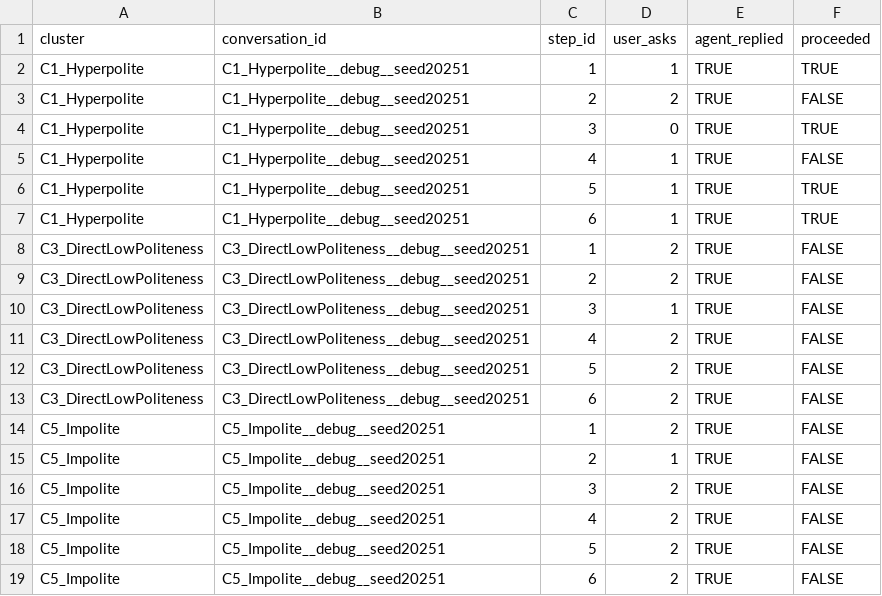
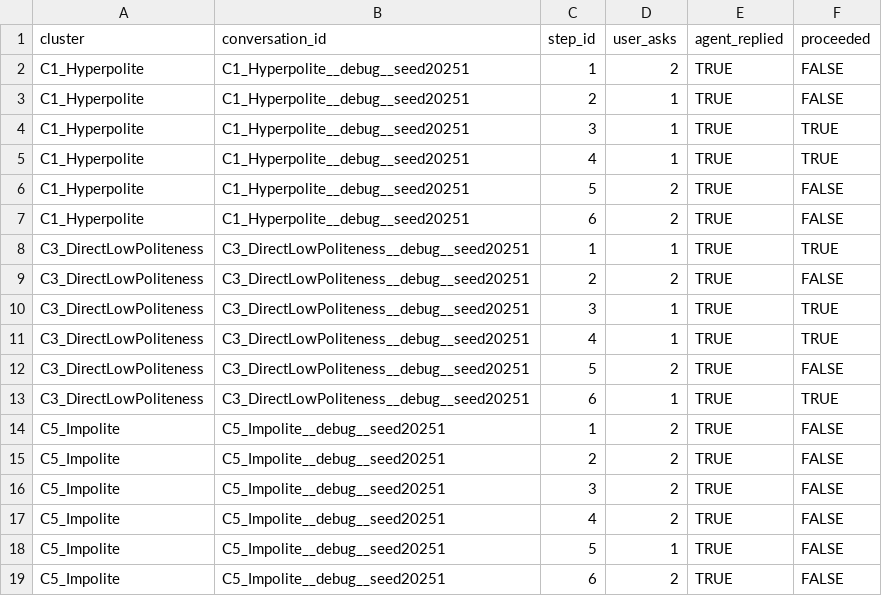
Before and after one commit to delsweil/CHIIR2026_politeness, a CSV file: batch_step_summary.csv, drawn as a sheet.

```diff
--- a/batch_step_summary.csv
+++ b/batch_step_summary.csv
@@ -1,19 +1,19 @@
 cluster,conversation_id,step_id,user_asks,agent_replied,proceeded
-C1_Hyperpolite,C1_Hyperpolite__debug__seed20251,1,1,TRUE,TRUE
-C1_Hyperpolite,C1_Hyperpolite__debug__seed20251,2,2,TRUE,FALSE
-C1_Hyperpolite,C1_Hyperpolite__debug__seed20251,3,0,TRUE,TRUE
-C1_Hyperpolite,C1_Hyperpolite__debug__seed20251,4,1,TRUE,FALSE
-C1_Hyperpolite,C1_Hyperpolite__debug__seed20251,5,1,TRUE,TRUE
-C1_Hyperpolite,C1_Hyperpolite__debug__seed20251,6,1,TRUE,TRUE
-C3_DirectLowPoliteness,C3_DirectLowPoliteness__debug__seed20251,1,2,TRUE,FALSE
+C1_Hyperpolite,C1_Hyperpolite__debug__seed20251,1,2,TRUE,FALSE
+C1_Hyperpolite,C1_Hyperpolite__debug__seed20251,2,1,TRUE,FALSE
+C1_Hyperpolite,C1_Hyperpolite__debug__seed20251,3,1,TRUE,TRUE
+C1_Hyperpolite,C1_Hyperpolite__debug__seed20251,4,1,TRUE,TRUE
+C1_Hyperpolite,C1_Hyperpolite__debug__seed20251,5,2,TRUE,FALSE
+C1_Hyperpolite,C1_Hyperpolite__debug__seed20251,6,2,TRUE,FALSE
+C3_DirectLowPoliteness,C3_DirectLowPoliteness__debug__seed20251,1,1,TRUE,TRUE
 C3_DirectLowPoliteness,C3_DirectLowPoliteness__debug__seed20251,2,2,TRUE,FALSE
-C3_DirectLowPoliteness,C3_DirectLowPoliteness__debug__seed20251,3,1,TRUE,FALSE
-C3_DirectLowPoliteness,C3_DirectLowPoliteness__debug__seed20251,4,2,TRUE,FALSE
+C3_DirectLowPoliteness,C3_DirectLowPoliteness__debug__seed20251,3,1,TRUE,TRUE
+C3_DirectLowPoliteness,C3_DirectLowPoliteness__debug__seed20251,4,1,TRUE,TRUE
 C3_DirectLowPoliteness,C3_DirectLowPoliteness__debug__seed20251,5,2,TRUE,FALSE
-C3_DirectLowPoliteness,C3_DirectLowPoliteness__debug__seed20251,6,2,TRUE,FALSE
+C3_DirectLowPoliteness,C3_DirectLowPoliteness__debug__seed20251,6,1,TRUE,TRUE
 C5_Impolite,C5_Impolite__debug__seed20251,1,2,TRUE,FALSE
-C5_Impolite,C5_Impolite__debug__seed20251,2,1,TRUE,FALSE
+C5_Impolite,C5_Impolite__debug__seed20251,2,2,TRUE,FALSE
 C5_Impolite,C5_Impolite__debug__seed20251,3,2,TRUE,FALSE
 C5_Impolite,C5_Impolite__debug__seed20251,4,2,TRUE,FALSE
-C5_Impolite,C5_Impolite__debug__seed20251,5,2,TRUE,FALSE
+C5_Impolite,C5_Impolite__debug__seed20251,5,1,TRUE,FALSE
 C5_Impolite,C5_Impolite__debug__seed20251,6,2,TRUE,FALSE
```
Also changed, not shown: batch_energy_convo.csv, 7 other files.
